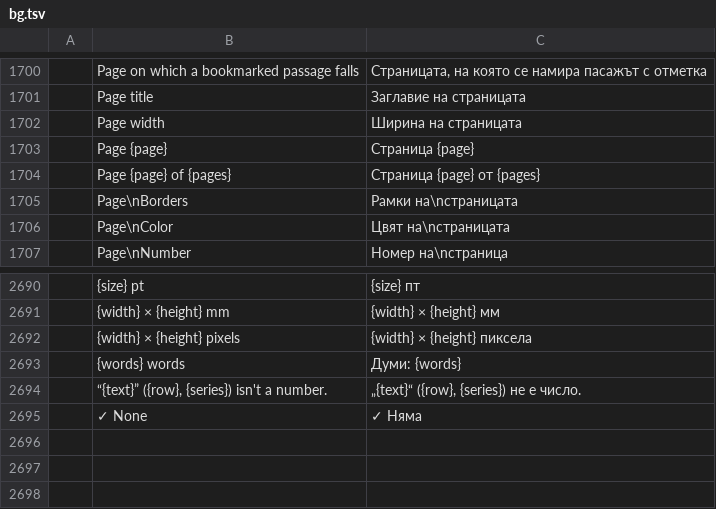
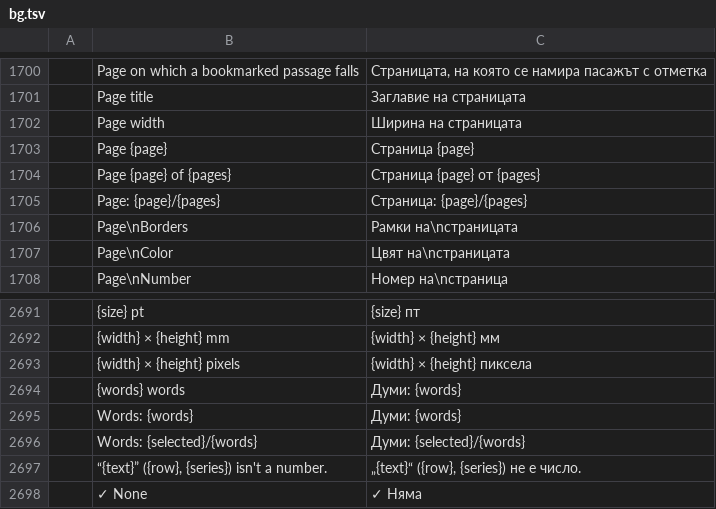
Before and after one commit to mooremok/wbs, a TSV file: crates/ui-egui/src/i18n/bg.tsv, drawn as a sheet; only a part is shown, gaps mark what is left out.

Commit message:
M5.4: status bar WPS wording and a Full Screen entry
The page and word counts read Page: 1/2 and Words: 361 (a selection
Words: 5/361), in every interface language; the bar's last entry is a
Full Screen toggle running view.fullScreen, checked while on. Word
counting, the language menu, Go To and the zoom controls are unchanged.
Tests: the new wording in all three states and the toggle.

```diff
--- a/crates/ui-egui/src/i18n/bg.tsv
+++ b/crates/ui-egui/src/i18n/bg.tsv
@@ -1704,2 +1704,3 @@
 	Page {page} of {pages}	Страница {page} от {pages}
+	Page: {page}/{pages}	Страница: {page}/{pages}
 	Page\nBorders	Рамки на\nстраницата
@@ -2693,2 +2694,4 @@
 	{words} words	Думи: {words}
+	Words: {words}	Думи: {words}
+	Words: {selected}/{words}	Думи: {selected}/{words}
 	“{text}” ({row}, {series}) isn't a number.	„{text}“ ({row}, {series}) не е число.
```
Also changed, not shown: crates/ui-egui/src/i18n/ja.tsv, crates/ui-egui/src/i18n/ko.tsv, 20 other files.
